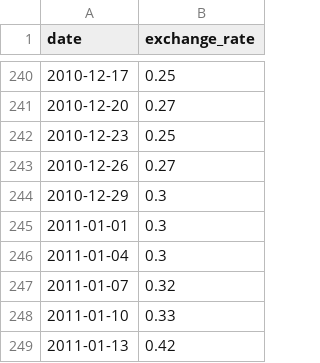
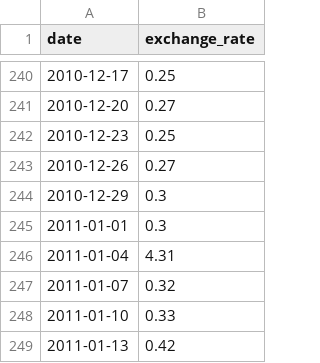
Before and after one commit to aautin/42_cpp, a CSV file: 09/ex00/data.csv, drawn as a sheet; only a part is shown, gaps mark what is left out.

```diff
--- a/09/ex00/data.csv
+++ b/09/ex00/data.csv
@@ -245,3 +245,3 @@ date,exchange_rate
 2011-01-01,0.3
-2011-01-04,0.3
+2011-01-04,4.31
 2011-01-07,0.32
```
Also changed, not shown: 2 other files.
